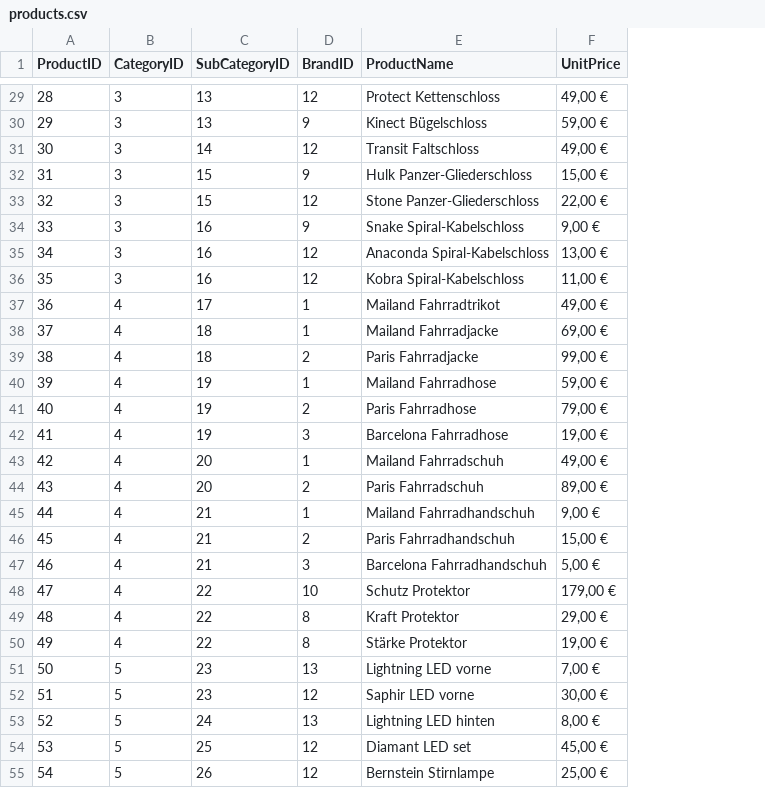
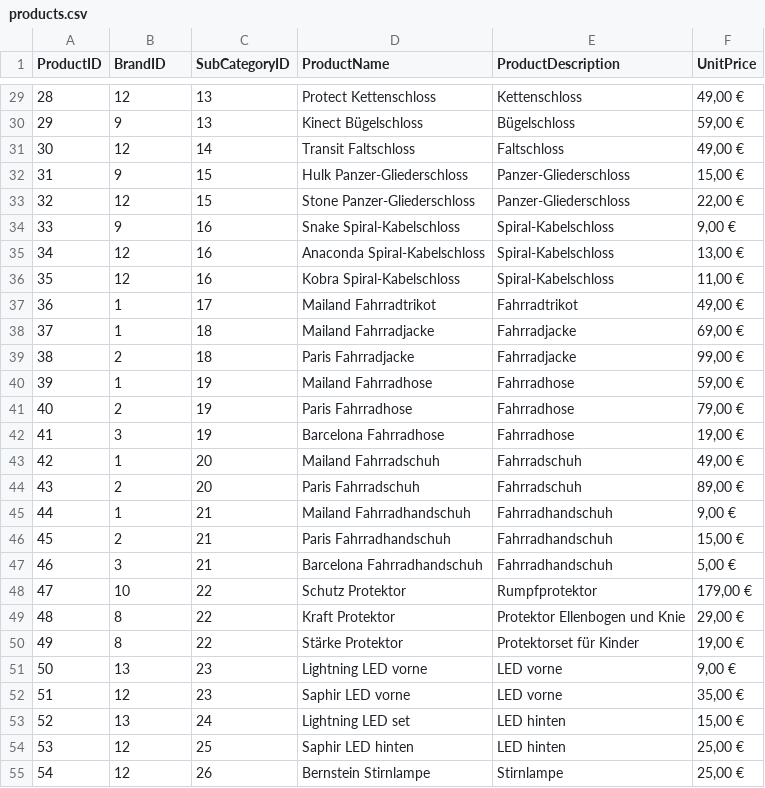
Before and after one commit to josuakoschwitz/dbgenerator, a CSV file: data/input/products.csv, drawn as a sheet; only a part is shown, gaps mark what is left out; removed rows and columns are numbered as before the commit, all else as after; the diff covers the shown part only; the diff names each change by its address in the sheet, - before the commit and + after, or states it on an @@ line.

```diff
--- a/data/input/products.csv
+++ b/data/input/products.csv
-column D (BrandID), rows 29-55: 12 | 9 | 12 | 9 | 12 | 9 | 12 | 12 | 1 | 1 | 2 | 1 | 2 | 3 | 1 | 2 | 1 | 2 | 3 | 10 | 8 | 8 | 13 | 12 | 13 | 12 | 12
+column E (ProductDescription), rows 29-55: Kettenschloss | Bügelschloss | Faltschloss | Panzer-Gliederschloss | Panzer-Gliederschloss | Spiral-Kabelschloss | Spiral-Kabelschloss | Spiral-Kabelschloss | Fahrradtrikot | Fahrradjacke | Fahrradjacke | Fahrradhose | Fahrradhose | Fahrradhose | Fahrradschuh | Fahrradschuh | Fahrradhandschuh | Fahrradhandschuh | Fahrradhandschuh | Rumpfprotektor | Protektor Ellenbogen und Knie | Protektorset für Kinder | LED vorne | LED vorne | LED hinten | LED hinten | Stirnlampe
-B1: CategoryID
+B1: BrandID
-B29 (BrandID): 3
+B29 (BrandID): 12
-B30 (BrandID): 3
+B30 (BrandID): 9
-B31 (BrandID): 3
+B31 (BrandID): 12
-B32 (BrandID): 3
+B32 (BrandID): 9
-B33 (BrandID): 3
+B33 (BrandID): 12
-B34 (BrandID): 3
+B34 (BrandID): 9
-B35:B36 (BrandID): 3
+B35:B36 (BrandID): 12
-B37:B38 (BrandID): 4
+B37:B38 (BrandID): 1
-B39 (BrandID): 4
+B39 (BrandID): 2
-B40 (BrandID): 4
+B40 (BrandID): 1
-B41 (BrandID): 4
+B41 (BrandID): 2
-B42 (BrandID): 4
+B42 (BrandID): 3
-B43 (BrandID): 4
+B43 (BrandID): 1
-B44 (BrandID): 4
+B44 (BrandID): 2
-B45 (BrandID): 4
+B45 (BrandID): 1
-B46 (BrandID): 4
+B46 (BrandID): 2
-B47 (BrandID): 4
+B47 (BrandID): 3
-B48 (BrandID): 4
+B48 (BrandID): 10
-B49:B50 (BrandID): 4
+B49:B50 (BrandID): 8
-B51 (BrandID): 5
+B51 (BrandID): 13
-F51 (UnitPrice): 7,00 €
+F51 (UnitPrice): 9,00 €
-B52 (BrandID): 5
+B52 (BrandID): 12
-F52 (UnitPrice): 30,00 €
+F52 (UnitPrice): 35,00 €
-B53 (BrandID): 5
+B53 (BrandID): 13
-D53 (ProductName): Lightning LED hinten
+D53 (ProductName): Lightning LED set
-F53 (UnitPrice): 8,00 €
+F53 (UnitPrice): 15,00 €
-B54:B55 (BrandID): 5
+B54:B55 (BrandID): 12
-D54 (ProductName): Diamant LED set
+D54 (ProductName): Saphir LED hinten
-F54 (UnitPrice): 45,00 €
+F54 (UnitPrice): 25,00 €
```
Also changed, not shown: 40 edited cells elsewhere in this file, 1 other file.
